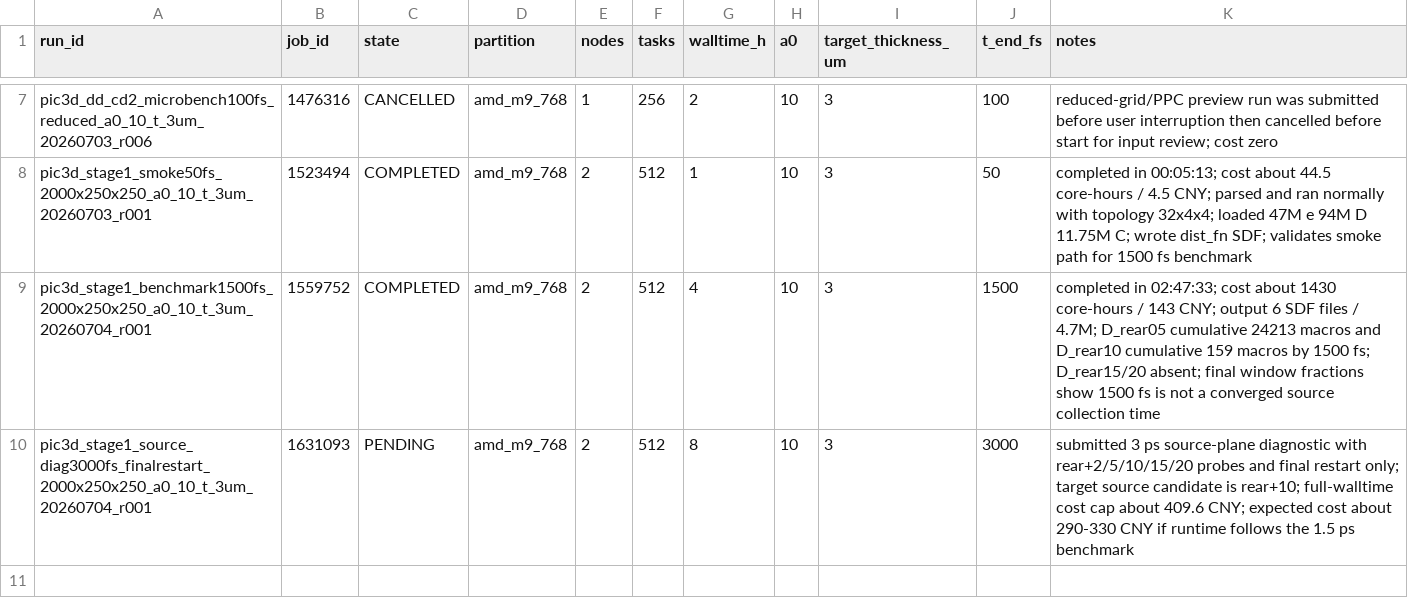
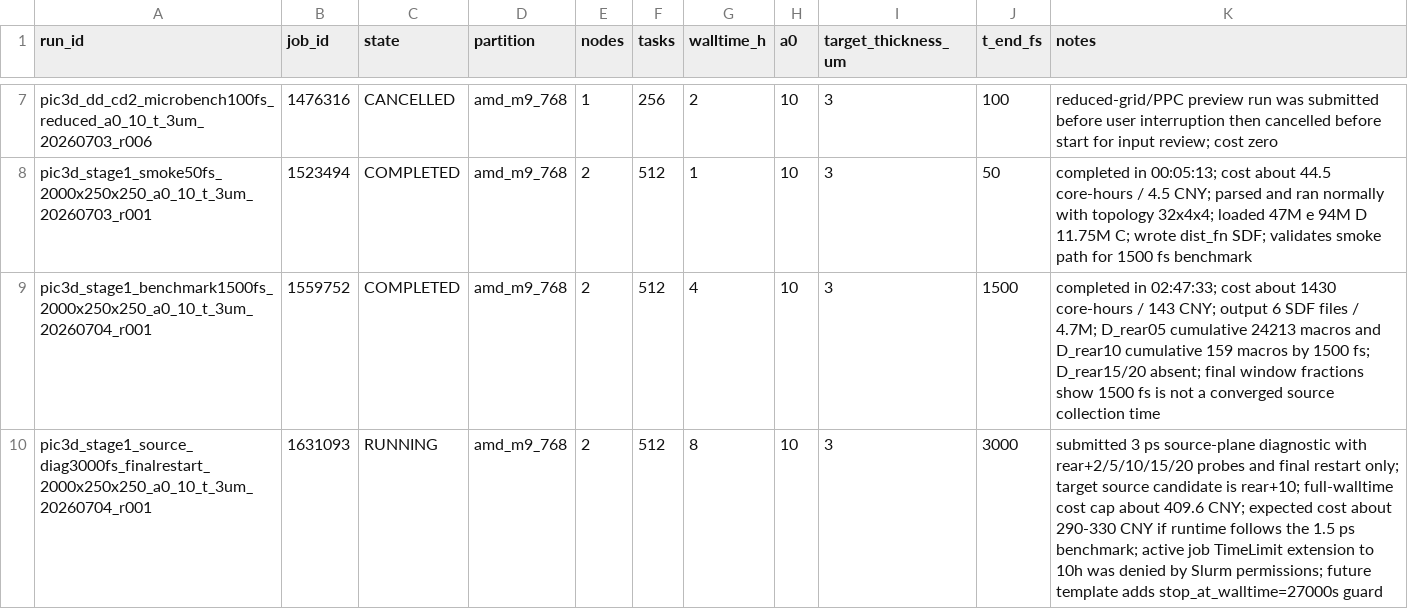
Before and after one commit to xiaojiujiuboom/no5gongzuo, a CSV file: hpc/pic3d_microbench_20260703_jobs.csv, drawn as a sheet; only a part is shown, gaps mark what is left out.

Commit message:
Add walltime guard for long 3D PIC runs

```diff
--- a/hpc/pic3d_microbench_20260703_jobs.csv
+++ b/hpc/pic3d_microbench_20260703_jobs.csv
@@ -9,2 +9,2 @@ pic3d_stage1_smoke50fs_2000x250x250_a0_10_t_3um_20260703_r001,1523494,COMPLETED,
 pic3d_stage1_benchmark1500fs_2000x250x250_a0_10_t_3um_20260704_r001,1559752,COMPLETED,amd_m9_768,2,512,4,10,3,1500,completed in 02:47:33; cost about 1430 core-hours / 143 CNY; output 6 SDF files / 4.7M; D_rear05 cumulative 24213 macros and D_rear10 cumulative 159 macros by 1500 fs; D_rear15/20 absent; final window fractions show 1500 fs is not a converged source collection time
-pic3d_stage1_source_diag3000fs_finalrestart_2000x250x250_a0_10_t_3um_20260704_r001,1631093,PENDING,amd_m9_768,2,512,8,10,3,3000,submitted 3 ps source-plane diagnostic with rear+2/5/10/15/20 probes and final restart only; target source candidate is rear+10; full-walltime cost cap about 409.6 CNY; expected cost about 290-330 CNY if runtime follows the 1.5 ps benchmark
+pic3d_stage1_source_diag3000fs_finalrestart_2000x250x250_a0_10_t_3um_20260704_r001,1631093,RUNNING,amd_m9_768,2,512,8,10,3,3000,submitted 3 ps source-plane diagnostic with rear+2/5/10/15/20 probes and final restart only; target source candidate is rear+10; full-walltime cost cap about 409.6 CNY; expected cost about 290-330 CNY if runtime follows the 1.5 ps benchmark; active job TimeLimit extension to 10h was denied by Slurm permissions; future template adds stop_at_walltime=27000s guard
```
Also changed, not shown: 2 other files.
